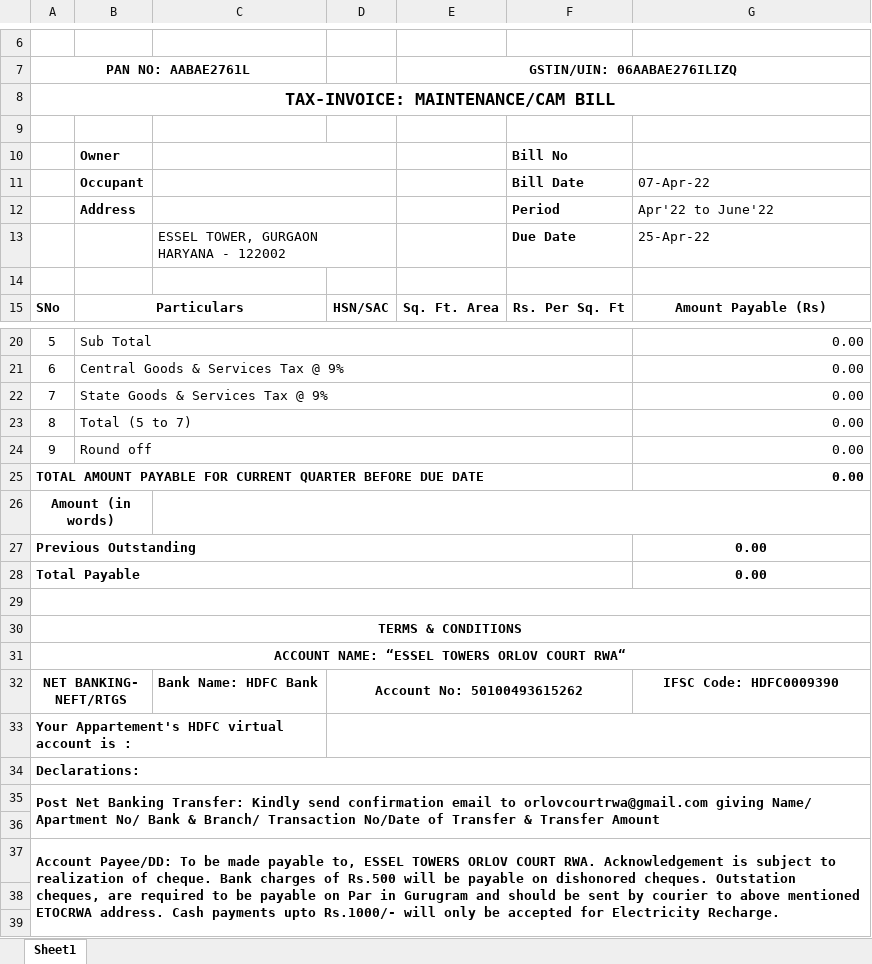
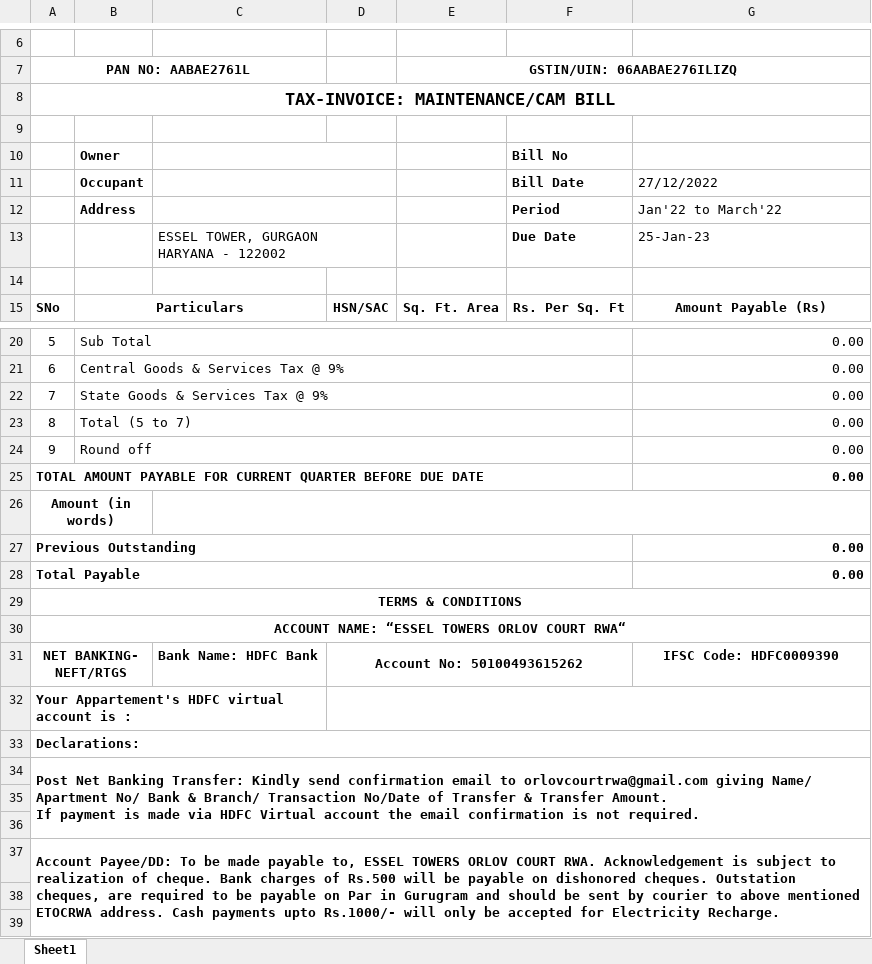
Before and after one commit to abhiroop-goyal/invoice-generator, an Excel workbook: src/Samples/MasterTemplateV2.xlsx, sheet Sheet1, drawn as a sheet; only a part is shown, gaps mark what is left out; values as stored, in another font and other column widths than the file's, no borders; charts and pictures not drawn; removed rows and columns are numbered as before the commit, all else as after; ↵ is a line break in a cell; the diff names each change by its address in the sheet, - before the commit and + after, or states it on an @@ line.

```diff
--- a/src/Samples/MasterTemplateV2.xlsx (sheet Sheet1)
+++ b/src/Samples/MasterTemplateV2.xlsx (sheet Sheet1)
-G11: 07-Apr-22
+G11: 27/12/2022
-G12: Apr'22 to June'22
+G12: Jan'22 to March'22
-G13: 25-Apr-22
+G13: 25-Jan-23
-G27:G28 alignment: center
+G27:G28 alignment: right
-row 29: (empty)
-A34 (PAN NO: AABAE2761L): …& Transfer Amount
+A34 (PAN NO: AABAE2761L): …& Transfer Amount. ↵ If payment is made via HDFC Virtual account the email confirmation is not required.
+row 35: (empty)
```
Also changed, not shown: formulas that keep their value, src/Samples/AppDetails.xlsx, src/Samples/AppDetails2.xlsx, 3 other files.
